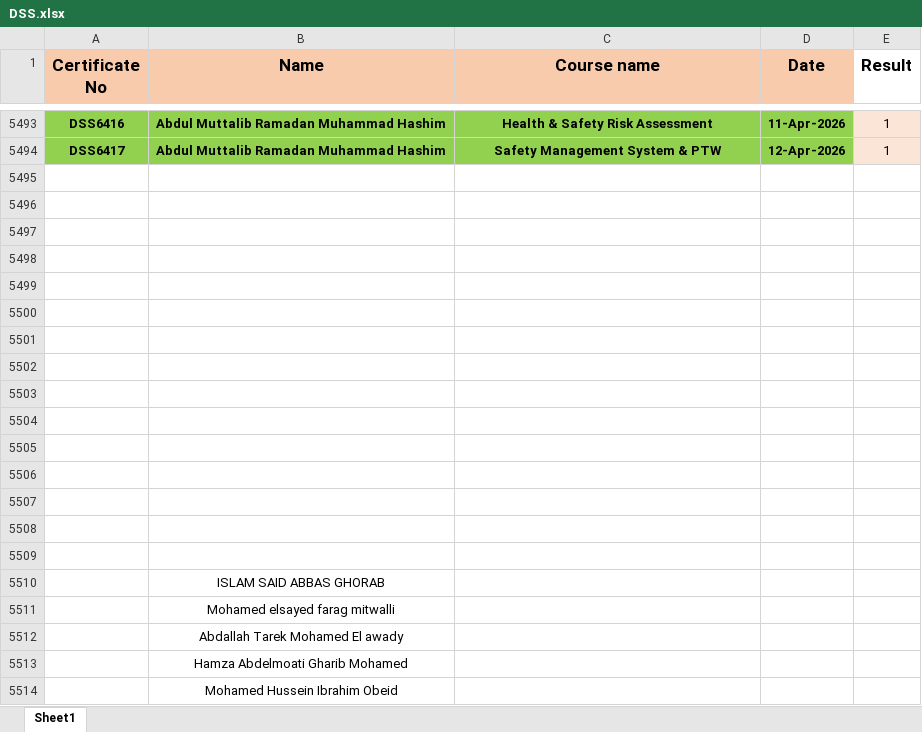
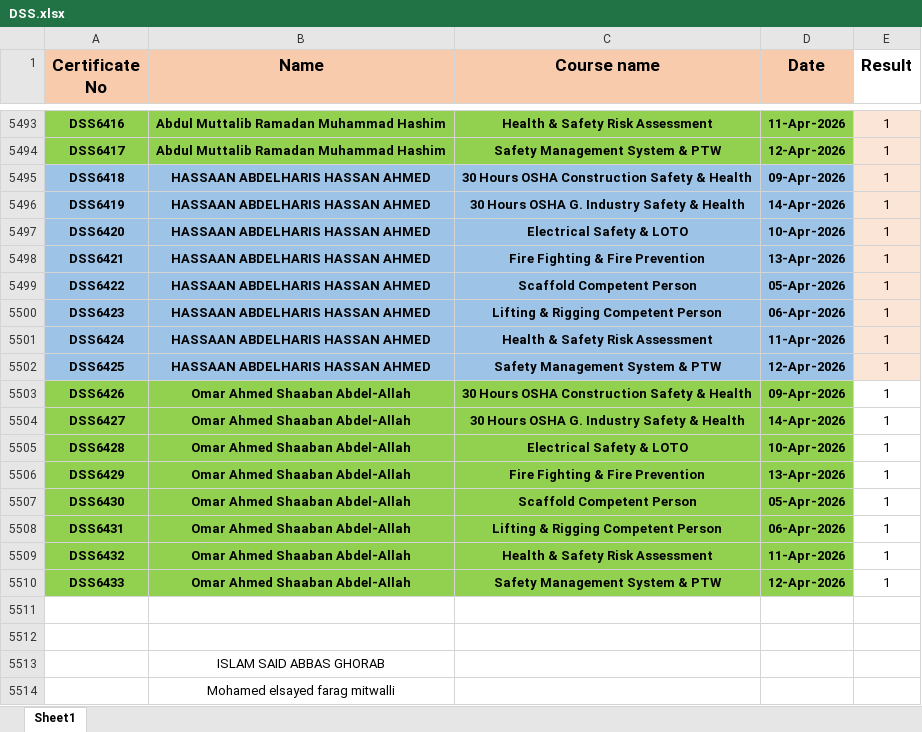
Before and after one commit to ahmedbendarey111/DSS_2025, an Excel workbook: DSS.xlsx, sheet Sheet1, drawn as a sheet; only a part is shown, gaps mark what is left out; the shorter side is filled out with more unchanged rows; values as stored, in another font and other column widths than the file's, no borders; the diff names each change by its address in the sheet, - before the commit and + after, or states it on an @@ line.

Commit message:
Add files via upload

```diff
--- a/DSS.xlsx (sheet Sheet1)
+++ b/DSS.xlsx (sheet Sheet1)
-row 5495: (empty)
+row 5495: DSS6418 | HASSAAN ABDELHARIS HASSAN AHMED | 30 Hours OSHA Construction Safety & Health | 09-Apr-2026 | 1
-A5495:D5502 fill: none
+A5495:D5502 fill: #9DC3E6
-E5495:E5502 fill: none
+E5495:E5502 fill: #FBE5D6
-row 5496: (empty)
+row 5496: DSS6419 | HASSAAN ABDELHARIS HASSAN AHMED | 30 Hours OSHA G. Industry Safety & Health | 14-Apr-2026 | 1
-row 5497: (empty)
+row 5497: DSS6420 | HASSAAN ABDELHARIS HASSAN AHMED | Electrical Safety & LOTO | 10-Apr-2026 | 1
-row 5498: (empty)
+row 5498: DSS6421 | HASSAAN ABDELHARIS HASSAN AHMED | Fire Fighting & Fire Prevention | 13-Apr-2026 | 1
-row 5499: (empty)
+row 5499: DSS6422 | HASSAAN ABDELHARIS HASSAN AHMED | Scaffold Competent Person | 05-Apr-2026 | 1
-row 5500: (empty)
+row 5500: DSS6423 | HASSAAN ABDELHARIS HASSAN AHMED | Lifting & Rigging Competent Person | 06-Apr-2026 | 1
-row 5501: (empty)
+row 5501: DSS6424 | HASSAAN ABDELHARIS HASSAN AHMED | Health & Safety Risk Assessment | 11-Apr-2026 | 1
-row 5502: (empty)
+row 5502: DSS6425 | HASSAAN ABDELHARIS HASSAN AHMED | Safety Management System & PTW | 12-Apr-2026 | 1
-row 5503: (empty)
+row 5503: DSS6426 | Omar Ahmed Shaaban Abdel-Allah | 30 Hours OSHA Construction Safety & Health | 09-Apr-2026 | 1
-A5503:D5507 fill: none
+A5503:D5507 fill: #92D050
-row 5504: (empty)
+row 5504: DSS6427 | Omar Ahmed Shaaban Abdel-Allah | 30 Hours OSHA G. Industry Safety & Health | 14-Apr-2026 | 1
-row 5505: (empty)
+row 5505: DSS6428 | Omar Ahmed Shaaban Abdel-Allah | Electrical Safety & LOTO | 10-Apr-2026 | 1
-row 5506: (empty)
+row 5506: DSS6429 | Omar Ahmed Shaaban Abdel-Allah | Fire Fighting & Fire Prevention | 13-Apr-2026 | 1
-row 5507: (empty)
+row 5507: DSS6430 | Omar Ahmed Shaaban Abdel-Allah | Scaffold Competent Person | 05-Apr-2026 | 1
+row 5508: DSS6431 | Omar Ahmed Shaaban Abdel-Allah | Lifting & Rigging Competent Person | 06-Apr-2026 | 1
+row 5509: DSS6432 | Omar Ahmed Shaaban Abdel-Allah | Health & Safety Risk Assessment | 11-Apr-2026 | 1
+row 5510: DSS6433 | Omar Ahmed Shaaban Abdel-Allah | Safety Management System & PTW | 12-Apr-2026 | 1
```
